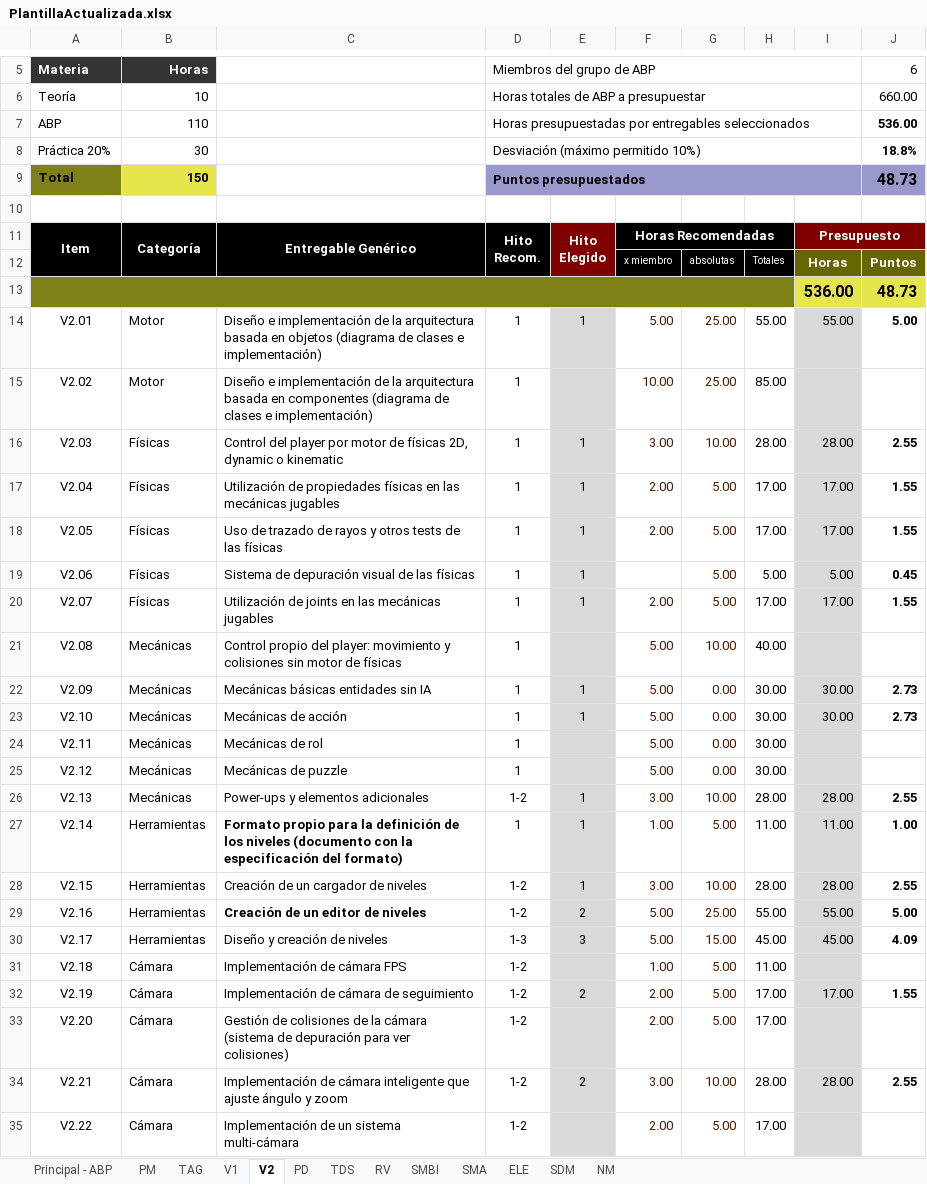
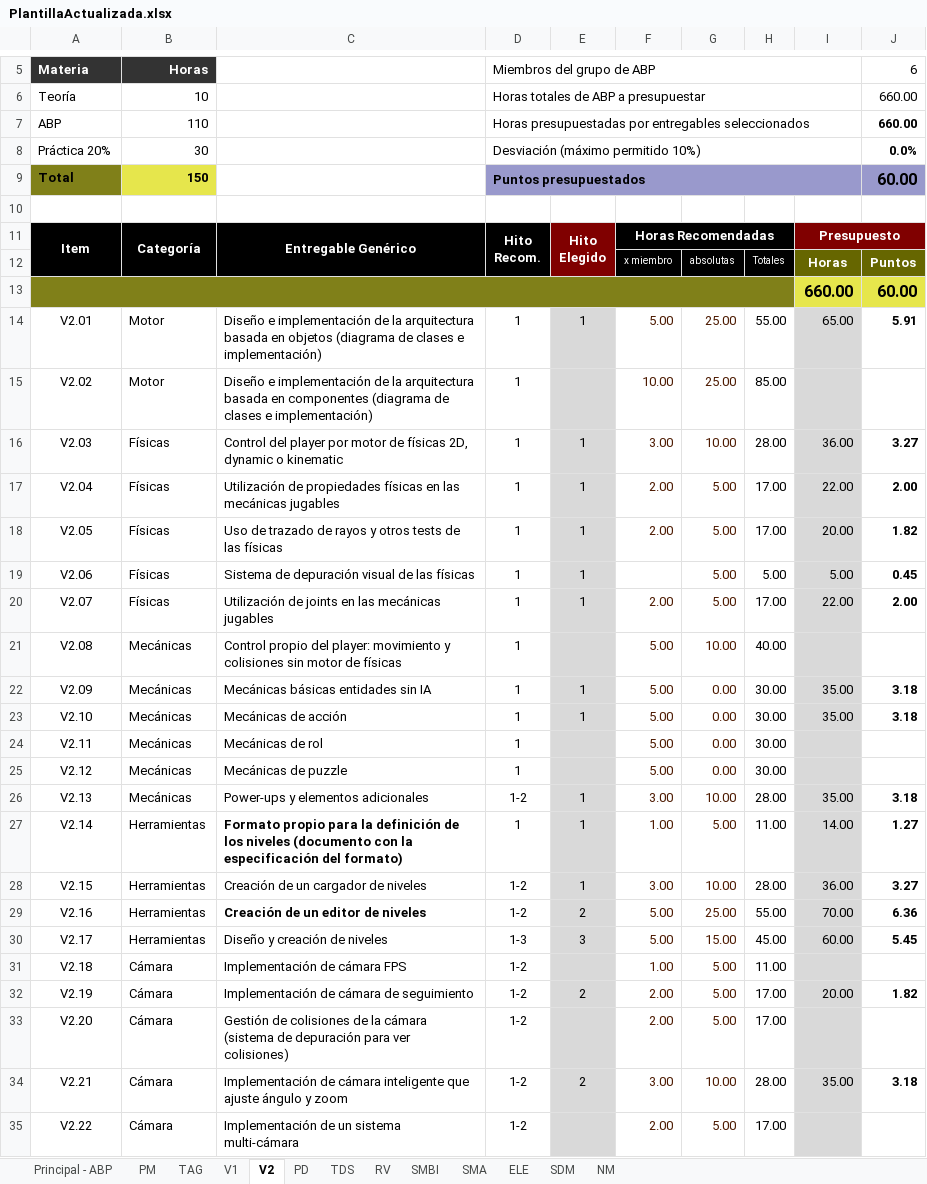
Before and after one commit to ABPMultimediaUA/Sack-3D, an Excel workbook: Documentacion/PlantillaActualizada.xlsx, sheet V2, drawn as a sheet; only a part is shown, gaps mark what is left out; values as stored, in another font and other column widths than the file's, no borders; charts and pictures and conditional formats not drawn; removed rows and columns are numbered as before the commit, all else as after; the diff covers the shown part only; the diff names each change by its address in the sheet, - before the commit and + after, or states it on an @@ line.

Commit message:
Horas de V2 establecidas

```diff
--- a/Documentacion/PlantillaActualizada.xlsx (sheet V2)
+++ b/Documentacion/PlantillaActualizada.xlsx (sheet V2)
-J7: 536.00
+J7: 660.00
-J8: 18.8%
+J8: 0.0%
-J9: 48.73
+J9: 60.00
-row 13:  |  |  |  |  |  |  |  | 536.00 | 48.73
+row 13:  |  |  |  |  |  |  |  | 660.00 | 60.00
-I14: 55.00
+I14: 65.00
-J14: 5.00
+J14: 5.91
-I16: 28.00
+I16: 36.00
-J16: 2.55
+J16: 3.27
-I17: 17.00
+I17: 22.00
-J17: 1.55
+J17: 2.00
-I18: 17.00
+I18: 20.00
-J18: 1.55
+J18: 1.82
-I20: 17.00
+I20: 22.00
-J20: 1.55
+J20: 2.00
-I22:I23: 30.00
+I22:I23: 35.00
-J22:J23: 2.73
+J22:J23: 3.18
-I26: 28.00
+I26: 35.00
-J26: 2.55
+J26: 3.18
-I27: 11.00
+I27: 14.00
-J27: 1.00
+J27: 1.27
-I28: 28.00
+I28: 36.00
-J28: 2.55
+J28: 3.27
-I29: 55.00
+I29: 70.00
-J29: 5.00
+J29: 6.36
-I30: 45.00
+I30: 60.00
-J30: 4.09
+J30: 5.45
-I32: 17.00
+I32: 20.00
-J32: 1.55
+J32: 1.82
-I34: 28.00
+I34: 35.00
-J34: 2.55
+J34: 3.18
```
Also changed, not shown: 14 edited cells elsewhere in this sheet, sheet SMBI, sheet SMA, charts or pictures.
